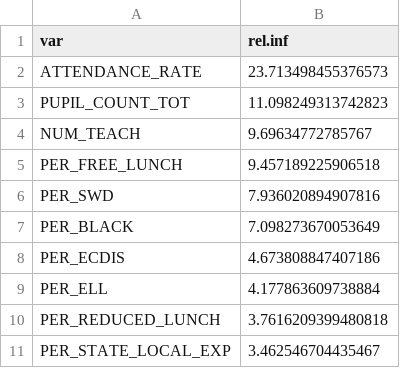
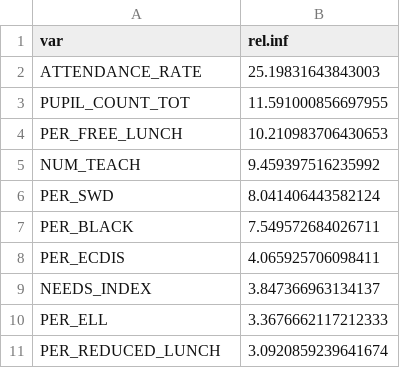
Before and after one commit to jzkuang/Stat471-final-project, a TSV file: results/gbm_importance.tsv, drawn as a sheet.

```diff
--- a/results/gbm_importance.tsv
+++ b/results/gbm_importance.tsv
@@ -1,11 +1,11 @@
 var	rel.inf
-ATTENDANCE_RATE	23.713498455376573
-PUPIL_COUNT_TOT	11.098249313742823
-NUM_TEACH	9.69634772785767
-PER_FREE_LUNCH	9.457189225906518
-PER_SWD	7.936020894907816
-PER_BLACK	7.098273670053649
-PER_ECDIS	4.673808847407186
-PER_ELL	4.177863609738884
-PER_REDUCED_LUNCH	3.7616209399480818
-PER_STATE_LOCAL_EXP	3.462546704435467
+ATTENDANCE_RATE	25.19831643843003
+PUPIL_COUNT_TOT	11.591000856697955
+PER_FREE_LUNCH	10.210983706430653
+NUM_TEACH	9.459397516235992
+PER_SWD	8.041406443582124
+PER_BLACK	7.549572684026711
+PER_ECDIS	4.065925706098411
+NEEDS_INDEX	3.847366963134137
+PER_ELL	3.3676662117212333
+PER_REDUCED_LUNCH	3.0920859239641674
```
Also changed, not shown: 3 other files.
